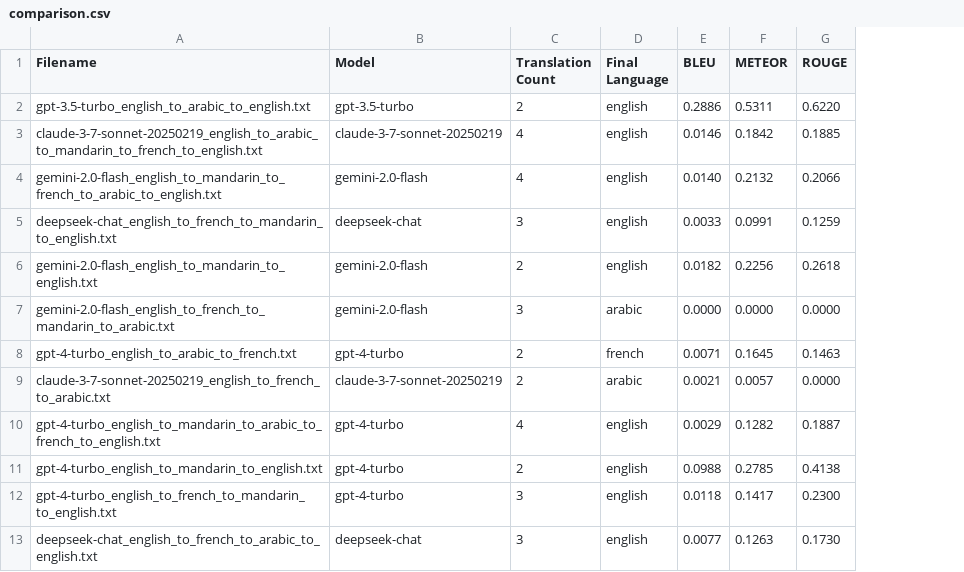
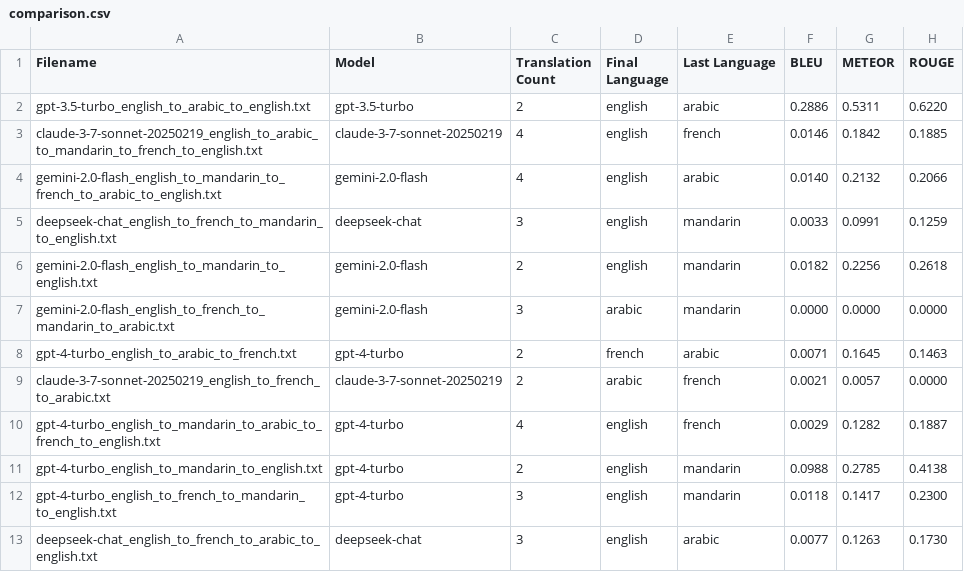
Before and after one commit to luc14n/TranslationProject, a CSV file: comparison.csv, drawn as a sheet; only a part is shown; the diff names each change by its address in the sheet, - before the commit and + after, or states it on an @@ line.

```diff
--- a/comparison.csv
+++ b/comparison.csv
+column E (Last Language), rows 2-13: arabic | french | arabic | mandarin | mandarin | mandarin | arabic | french | french | mandarin | mandarin | arabic
```
Also changed, not shown: 38 other files.
